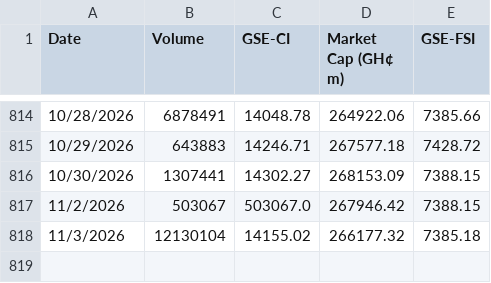
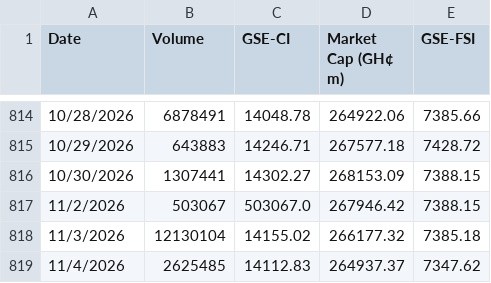
Before and after one commit to tedbarden19/Ghana-Stock-Exchange-, a CSV file: Index.csv, drawn as a sheet; only a part is shown, gaps mark what is left out; the diff names each change by its address in the sheet, - before the commit and + after, or states it on an @@ line.

```diff
--- a/Index.csv
+++ b/Index.csv
+row 819: 11/4/2026 | 2625485 | 14112.83 | 264937.37 | 7347.62
```
Also changed, not shown: 3 other files.
